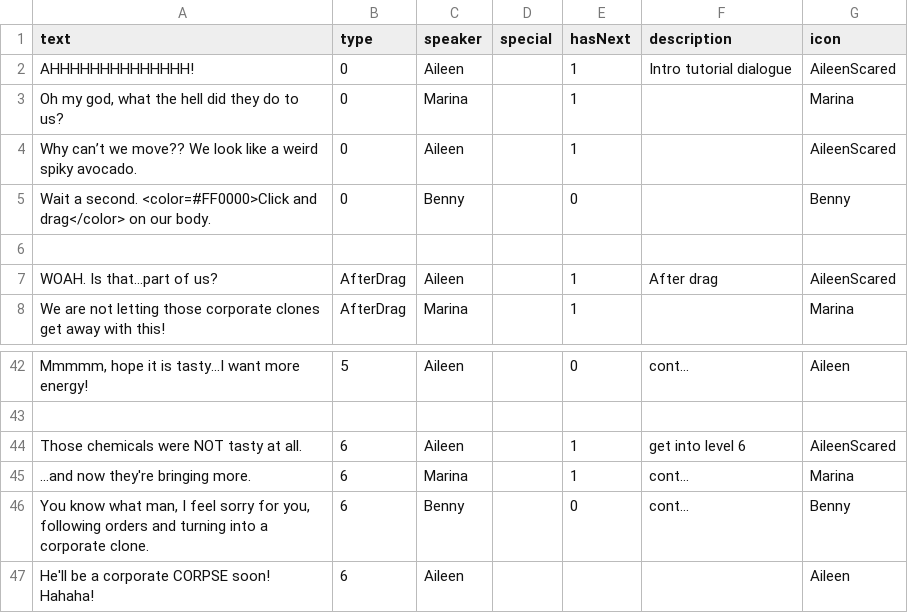
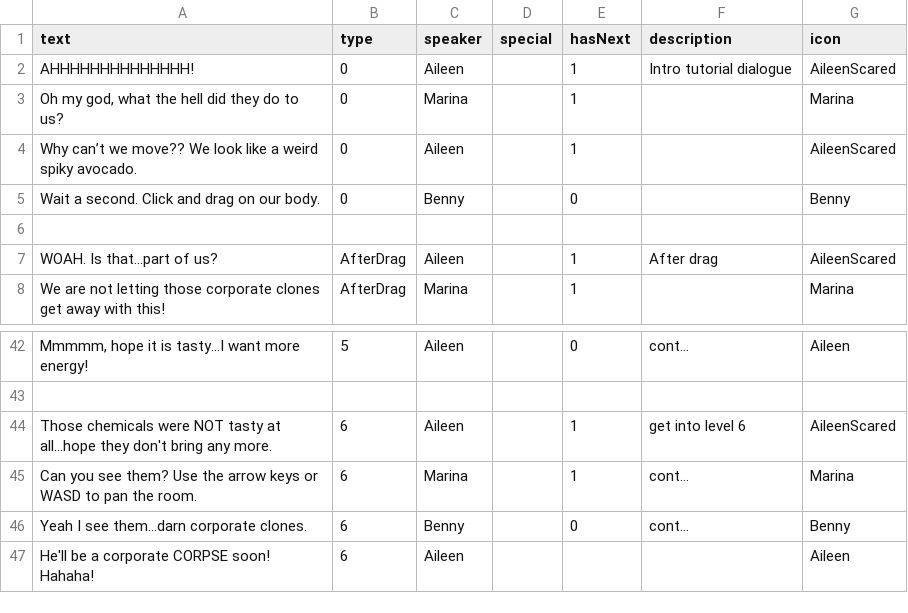
Before and after one commit to shshwdr/MysterySpore, a CSV file: Assets/Resources/csv/dialogues.csv, drawn as a sheet; only a part is shown, gaps mark what is left out; the diff names each change by its address in the sheet, - before the commit and + after, or states it on an @@ line.

Commit message:
dialogue level 6 update

```diff
--- a/Assets/Resources/csv/dialogues.csv
+++ b/Assets/Resources/csv/dialogues.csv
-A5 (text): …a second. <color=#FF0000>Click and drag</color> on our…
+A5 (text): …a second. Click and drag on our…
-A44 (text): …tasty at all.
+A44 (text): …tasty at all...hope they don't bring any more.
-A45 (text): ...and now they're bringing more.
+A45 (text): Can you see them? Use the arrow keys or WASD to pan the room.
-A46 (text): You know what man, I feel sorry for you, following orders and turning into a corporate clone.
+A46 (text): Yeah I see them...darn corporate clones.
```
